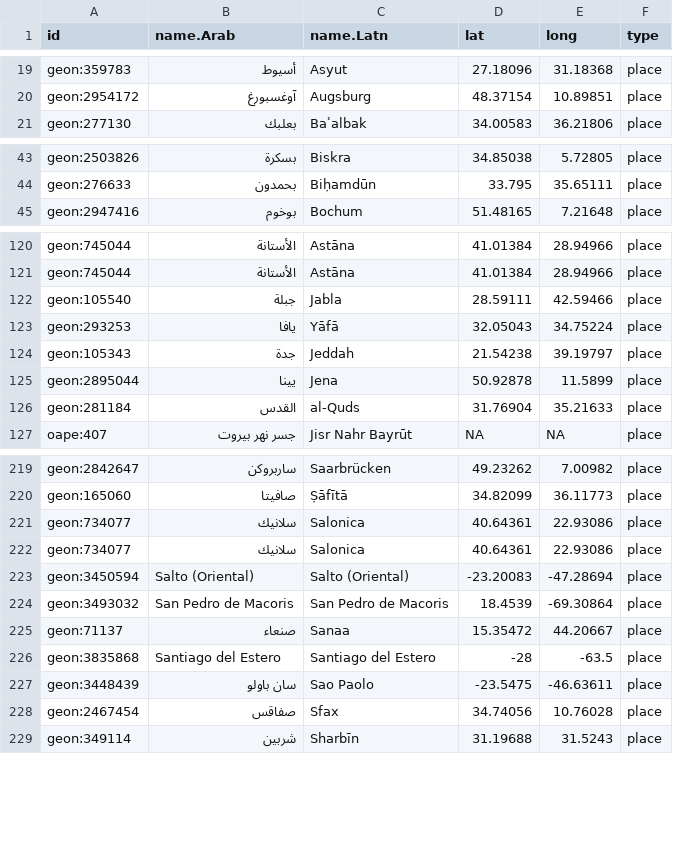
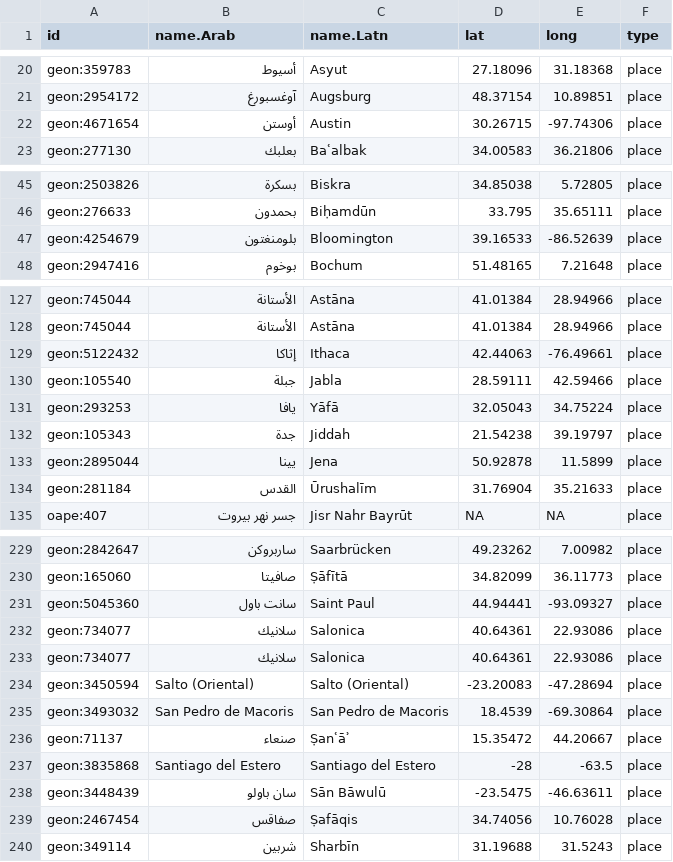
Before and after one commit to OpenArabicPE/authority-files, a CSV file: data/network/network_bibliography_OpenArabicPE-periodicals_nodes-places.csv, drawn as a sheet; only a part is shown, gaps mark what is left out; the diff covers the shown part only.

```diff
--- a/data/network/network_bibliography_OpenArabicPE-periodicals_nodes-places.csv
+++ b/data/network/network_bibliography_OpenArabicPE-periodicals_nodes-places.csv
@@ -20,2 +21,3 @@
 "geon:2954172","آوغسبورغ","Augsburg","48.37154","10.89851","place"
+"geon:4671654","أوستن","Austin","30.26715","-97.74306","place"
 "geon:277130","بعلبك","Baʿalbak","34.00583","36.21806","place"
@@ -44,2 +46,3 @@
 "geon:276633","بحمدون","Biḥamdūn","33.795","35.65111","place"
+"geon:4254679","بلومنغتون","Bloomington","39.16533","-86.52639","place"
 "geon:2947416","بوخوم","Bochum","51.48165","7.21648","place"
@@ -121,7 +128,8 @@
 "geon:745044","الأستانة","Astāna","41.01384","28.94966","place"
+"geon:5122432","إثاكا","Ithaca","42.44063","-76.49661","place"
 "geon:105540","جبلة","Jabla","28.59111","42.59466","place"
 "geon:293253","يافا","Yāfā","32.05043","34.75224","place"
-"geon:105343","جدة","Jeddah","21.54238","39.19797","place"
+"geon:105343","جدة","Jiddah","21.54238","39.19797","place"
 "geon:2895044","يينا","Jena","50.92878","11.5899","place"
-"geon:281184","القدس","al-Quds","31.76904","35.21633","place"
+"geon:281184","القدس","Ūrushalīm","31.76904","35.21633","place"
 "oape:407","جسر نهر بيروت","Jisr Nahr Bayrūt","NA","NA","place"
@@ -220,2 +230,3 @@
 "geon:165060","صافيتا","Ṣāfītā","34.82099","36.11773","place"
+"geon:5045360","سانت باول","Saint Paul","44.94441","-93.09327","place"
 "geon:734077","سلانيك","Salonica","40.64361","22.93086","place"
@@ -224,6 +235,6 @@
 "geon:3493032","San Pedro de Macoris","San Pedro de Macoris","18.4539","-69.30864","place"
-"geon:71137","صنعاء","Sanaa","15.35472","44.20667","place"
+"geon:71137","صنعاء","Ṣanʿāʾ","15.35472","44.20667","place"
 "geon:3835868","Santiago del Estero","Santiago del Estero","-28","-63.5","place"
-"geon:3448439","سان باولو","Sao Paolo","-23.5475","-46.63611","place"
-"geon:2467454","صفاقس","Sfax","34.74056","10.76028","place"
+"geon:3448439","سان باولو","Sān Bāwulū","-23.5475","-46.63611","place"
+"geon:2467454","صفاقس","Ṣafāqis","34.74056","10.76028","place"
 "geon:349114","شربين","Sharbīn","31.19688","31.5243","place"
```
Also changed, not shown: 7 added rows and 25 edited cells elsewhere in this file, 1 other file.
